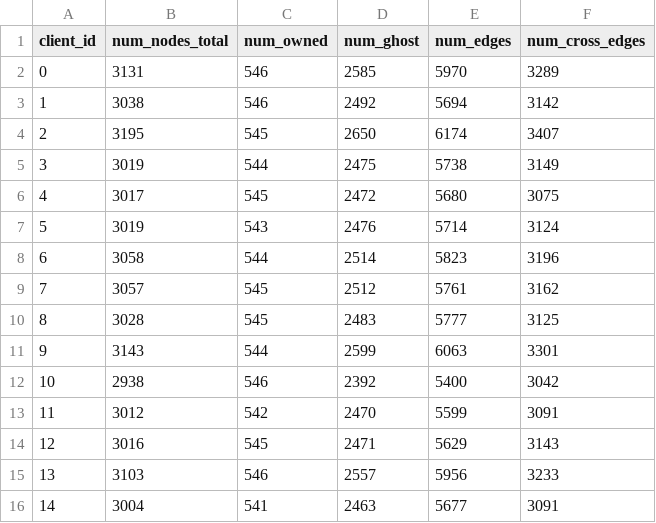
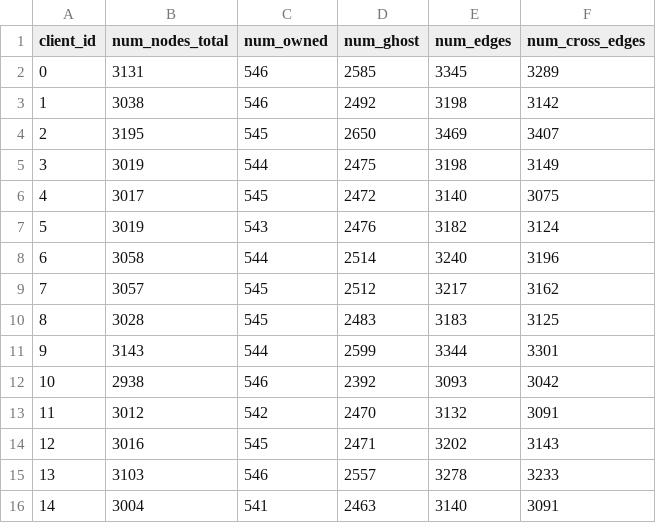
Before and after one commit to andrea2k/Subgraph_Federated_Learning, a CSV file: data/fed_witness_splits/train/client_sizes.csv, drawn as a sheet.

Commit message:
update data splits, no longer edges where both endpoints are ghosts

```diff
--- a/data/fed_witness_splits/train/client_sizes.csv
+++ b/data/fed_witness_splits/train/client_sizes.csv
@@ -1,16 +1,16 @@
 client_id,num_nodes_total,num_owned,num_ghost,num_edges,num_cross_edges
-0,3131,546,2585,5970,3289
-1,3038,546,2492,5694,3142
-2,3195,545,2650,6174,3407
-3,3019,544,2475,5738,3149
-4,3017,545,2472,5680,3075
-5,3019,543,2476,5714,3124
-6,3058,544,2514,5823,3196
-7,3057,545,2512,5761,3162
-8,3028,545,2483,5777,3125
-9,3143,544,2599,6063,3301
-10,2938,546,2392,5400,3042
-11,3012,542,2470,5599,3091
-12,3016,545,2471,5629,3143
-13,3103,546,2557,5956,3233
-14,3004,541,2463,5677,3091
+0,3131,546,2585,3345,3289
+1,3038,546,2492,3198,3142
+2,3195,545,2650,3469,3407
+3,3019,544,2475,3198,3149
+4,3017,545,2472,3140,3075
+5,3019,543,2476,3182,3124
+6,3058,544,2514,3240,3196
+7,3057,545,2512,3217,3162
+8,3028,545,2483,3183,3125
+9,3143,544,2599,3344,3301
+10,2938,546,2392,3093,3042
+11,3012,542,2470,3132,3091
+12,3016,545,2471,3202,3143
+13,3103,546,2557,3278,3233
+14,3004,541,2463,3140,3091
```
Also changed, not shown: data/fed_witness_splits/val/client_sizes.csv, 46 other files.
